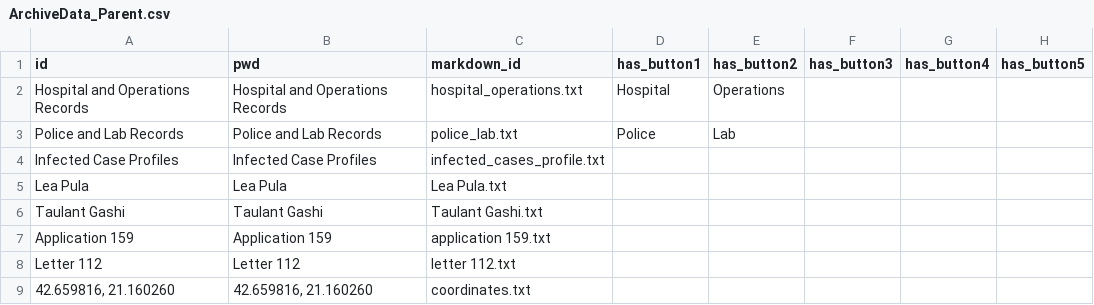
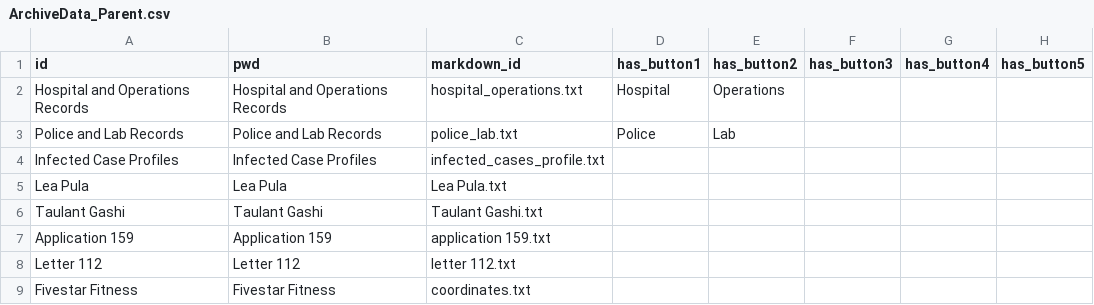
Before and after one commit to solveitagent/solveit, a CSV file: data/ArchiveData_Parent.csv, drawn as a sheet; removed rows and columns are numbered as before the commit, all else as after; the diff names each change by its address in the sheet, - before the commit and + after, or states it on an @@ line.

Commit message:
Fivestar Fitness Added

```diff
--- a/data/ArchiveData_Parent.csv
+++ b/data/ArchiveData_Parent.csv
-row 9: 42.659816, 21.160260 | 42.659816, 21.160260 | coordinates.txt
+row 9: Fivestar Fitness | Fivestar Fitness | coordinates.txt
```
